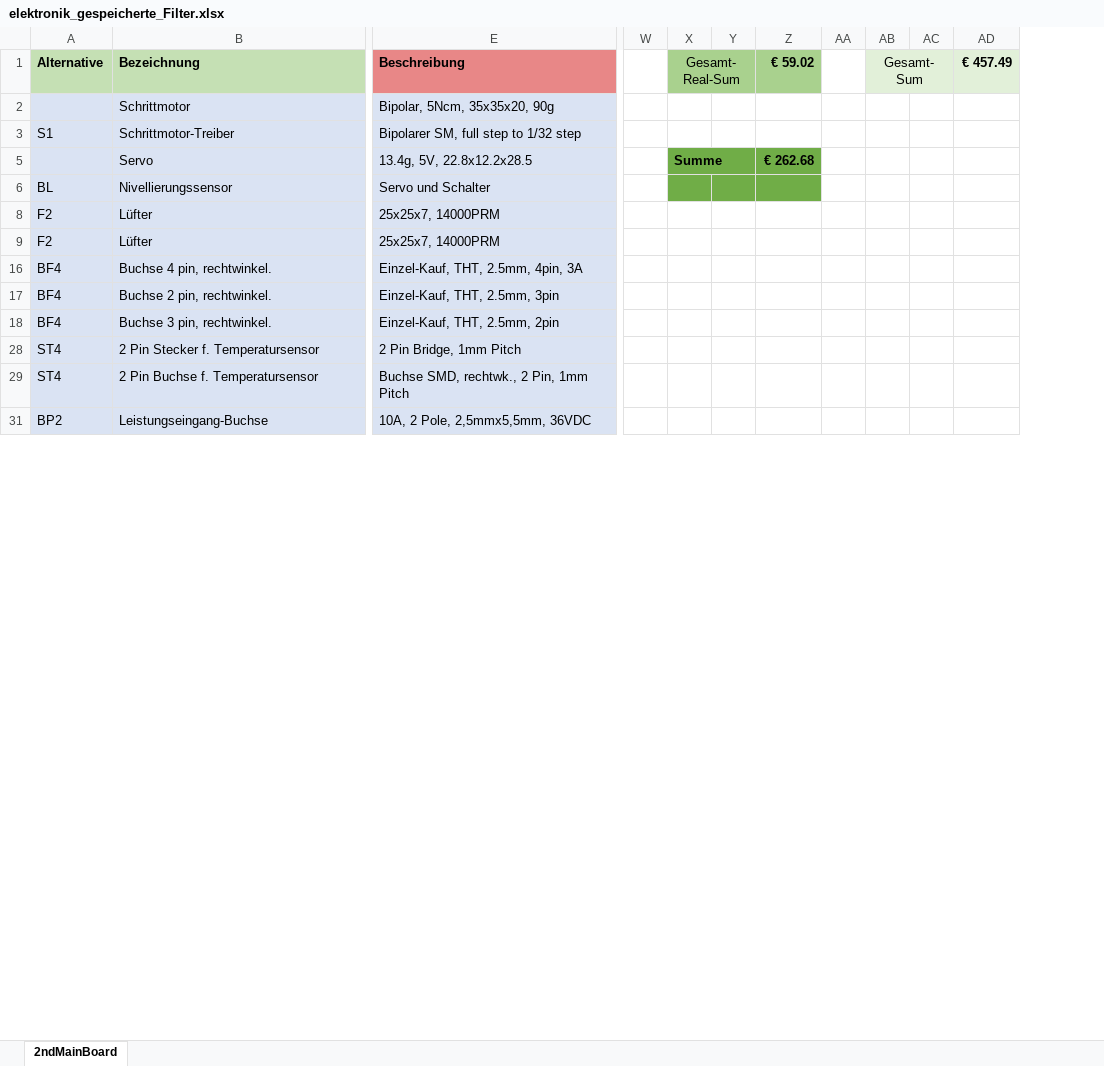
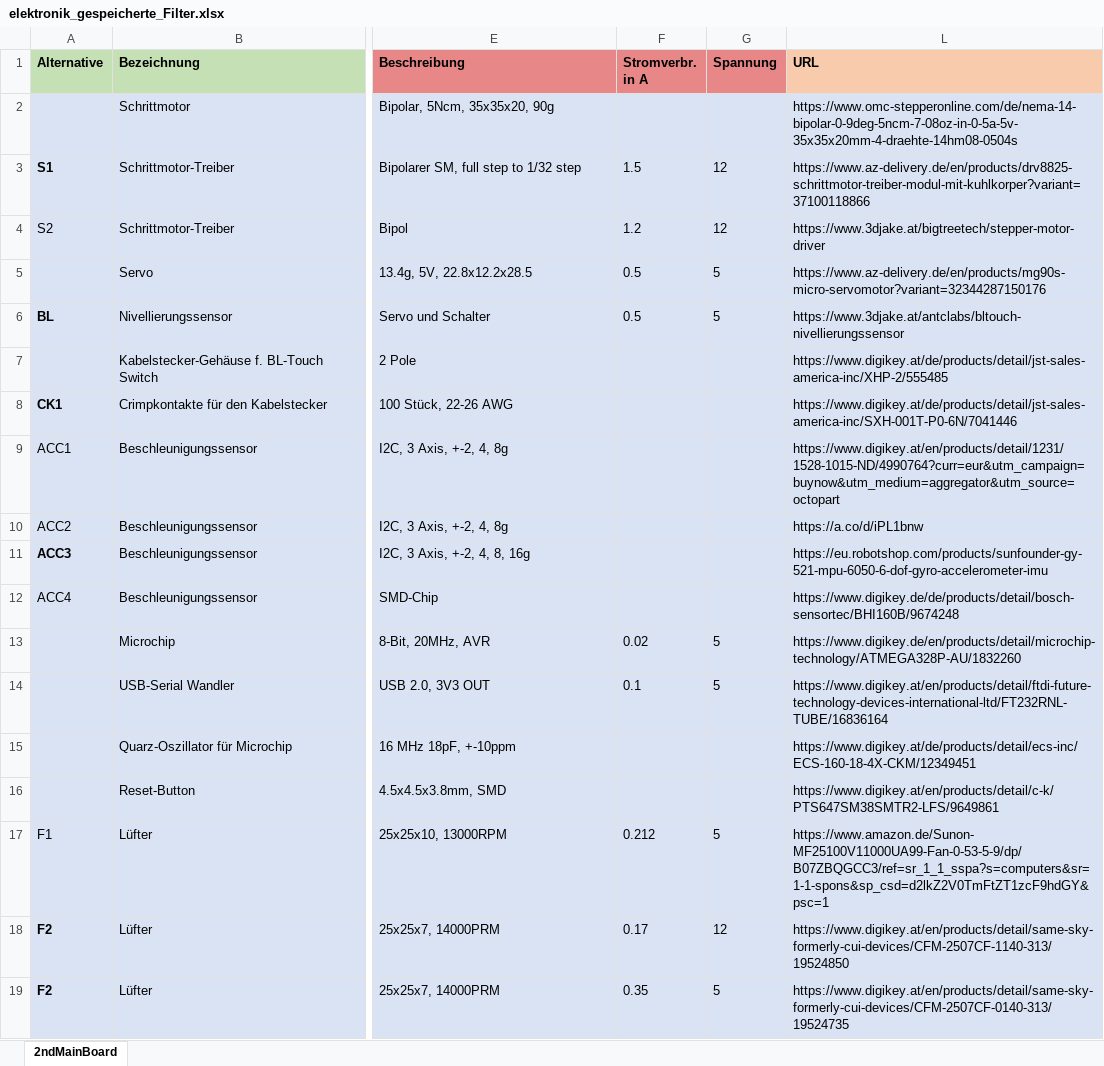
Before and after one commit to GodGotzi/fiberprinter-electronics, an Excel workbook: 2nd_mainboard_bom/elektronik_gespeicherte_Filter.xlsx, sheet 2ndMainBoard, drawn as a sheet; only a part is shown, gaps mark what is left out; values as stored, in another font and other column widths than the file's, no borders; conditional formats not drawn; removed rows and columns are numbered as before the commit, all else as after; rows hold the shown columns only; the diff covers the shown part only; the diff names each change by its address in the sheet, - before the commit and + after, or states it on an @@ line.

```diff
--- a/2nd_mainboard_bom/elektronik_gespeicherte_Filter.xlsx (sheet 2ndMainBoard)
+++ b/2nd_mainboard_bom/elektronik_gespeicherte_Filter.xlsx (sheet 2ndMainBoard)
@@ column F (Stromverbr. in A) unhidden, row 3: 1.5; rows 5-6: 0.5 | 0.5; rows 18-19: 0.17 | 0.35 @@
@@ column G (Spannung) unhidden, row 3: 12; rows 5-6: 5 | 5; rows 18-19: 12 | 5 @@
@@ column L (URL) unhidden, rows 2-3: https://www.omc-stepperonline.com/de/nema-14-bipolar-0-9deg-5ncm-7-08oz-in-0-5a-5v-35x35x20mm-4-draehte-14hm08-0504s | https://www.az-delivery.de/en/products/drv8825-schrittmotor-treiber-modul-mit-kuhlkorper?variant=37100118866; rows 5-6: https://www.az-delivery.de/en/products/mg90s-micro-servomotor?variant=32344287150176 | https://www.3djake.at/antclabs/bltouch-nivellierungssensor; rows 18-19: https://www.digikey.at/en/products/detail/same-sky-formerly-cui-devices/CFM-2507CF-1140-313/19524850 | https://www.digikey.at/en/products/detail/same-sky-formerly-cui-devices/CFM-2507CF-0140-313/19524735 @@
@@ column W hidden, empty @@
@@ column X (Gesamt-Real-Sum) hidden, row 5: Summe @@
@@ column Y hidden, empty @@
@@ column Z (€ 59.02) hidden, row 5: € 262.68 @@
@@ column AA hidden, empty @@
@@ column AB (Gesamt-Sum) hidden, empty @@
@@ column AC hidden, empty @@
@@ column AD (€ 457.49) hidden, empty @@
-A3 bold: off
+A3 bold: on
+row 4: S2 | Schrittmotor-Treiber | Bipol | 1.2 | 12 | https://www.3djake.at/bigtreetech/stepper-motor-driver
-A6 bold: off
+A6 bold: on
+row 7:  | Kabelstecker-Gehäuse f. BL-Touch Switch | 2 Pole |  |  | https://www.digikey.at/de/products/detail/jst-sales-america-inc/XHP-2/555485
+row 8: CK1 | Crimpkontakte für den Kabelstecker | 100 Stück, 22-26 AWG |  |  | https://www.digikey.at/de/products/detail/jst-sales-america-inc/SXH-001T-P0-6N/7041446
+row 9: ACC1 | Beschleunigungssensor | I2C, 3 Axis, +-2, 4, 8g |  |  | https://www.digikey.at/en/products/detail/1231/1528-1015-ND/4990764?curr=eur&utm_campaign=buynow&utm_medium=aggregator&utm_source=octopart
+row 10: ACC2 | Beschleunigungssensor | I2C, 3 Axis, +-2, 4, 8g |  |  | https://a.co/d/iPL1bnw
+row 11: ACC3 | Beschleunigungssensor | I2C, 3 Axis, +-2, 4, 8, 16g |  |  | https://eu.robotshop.com/products/sunfounder-gy-521-mpu-6050-6-dof-gyro-accelerometer-imu
+row 12: ACC4 | Beschleunigungssensor | SMD-Chip |  |  | https://www.digikey.de/de/products/detail/bosch-sensortec/BHI160B/9674248
@@ row 55 moved to row 13: Microchip @@
@@ row 56 moved to row 14: USB-Serial Wandler @@
@@ row 43 moved to row 15: Quarz-Oszillator für Microchip @@
@@ row 44 moved to row 16: Reset-Button @@
+row 17: F1 | Lüfter | 25x25x10, 13000RPM | 0.212 | 5 | https://www.amazon.de/Sunon-MF25100V11000UA99-Fan-0-53-5-9/dp/B07ZBQGCC3/ref=sr_1_1_sspa?s=computers&sr=1-1-spons&sp_csd=d2lkZ2V0TmFtZT1zcF9hdGY&psc=1
-A18:A19 bold: off
+A18:A19 bold: on
@@ row 16 moved to row 55: BF4 @@
@@ row 17 moved to row 56: BF4 @@
@@ row 18 moved to row 57: BF4 @@
@@ row 28 moved to row 67: ST4 @@
@@ row 29 moved to row 68: ST4 @@
@@ row 31 moved to row 43: BP2 @@
```
Also changed, not shown: 44 added rows, 18 removed rows, 10 moved rows, 55 edited cells and cell formats elsewhere in this sheet, formulas that keep their value, hidden cells, 6 other files.
